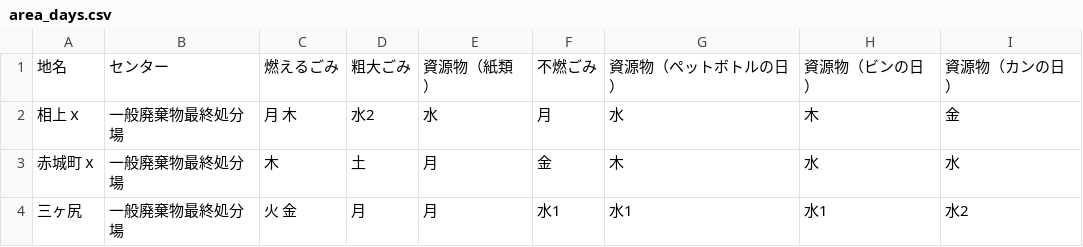
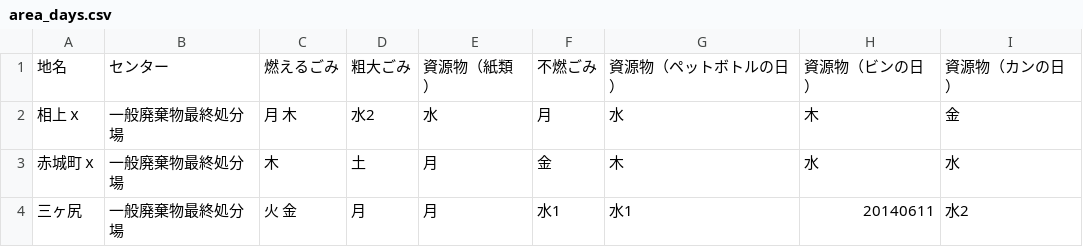
Before and after one commit to codeforkanazawa-org/5374, a CSV file: data/area_days.csv, drawn as a sheet.

Commit message:
Update area_days.csv

```diff
--- a/data/area_days.csv
+++ b/data/area_days.csv
@@ -3,2 +3,2 @@
 赤城町ｘ,一般廃棄物最終処分場,木,土,月,金,木,水,水
-三ヶ尻,一般廃棄物最終処分場,火 金,月,月,水1,水1,水1,水2
+三ヶ尻,一般廃棄物最終処分場,火 金,月,月,水1,水1,20140611,水2
```
